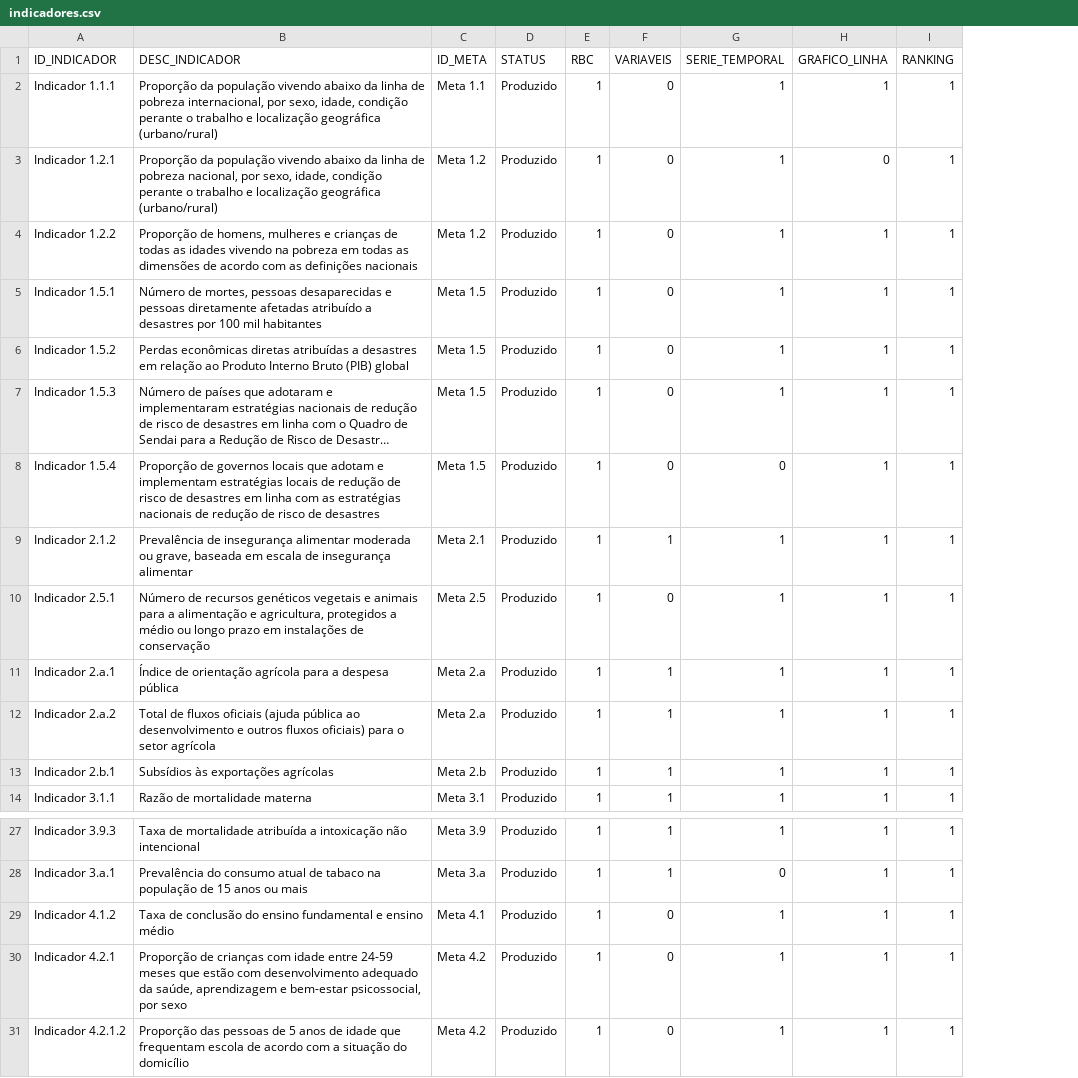
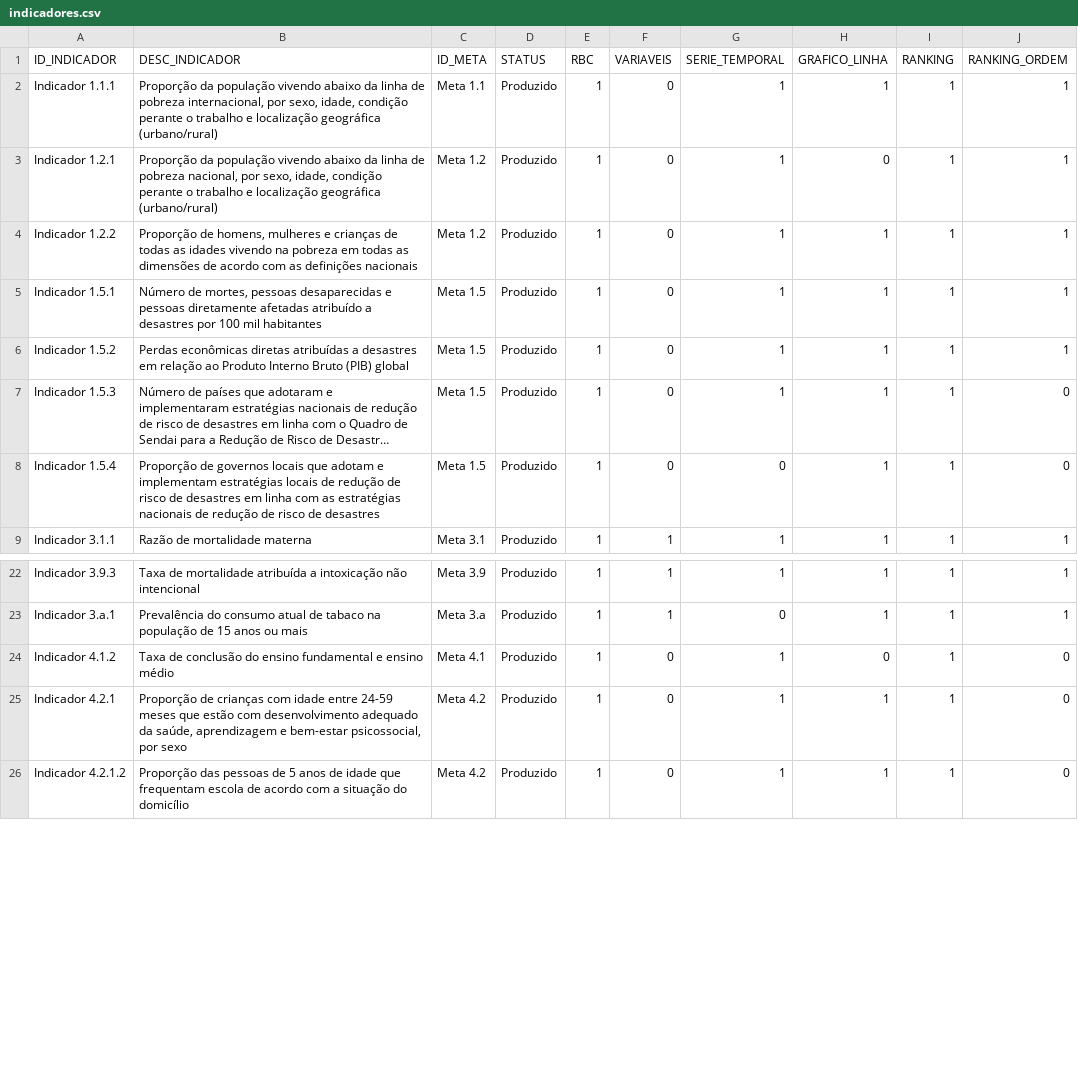
Before and after one commit to wmodanez/dash-ods, a CSV file: db/indicadores.csv, drawn as a sheet; only a part is shown, gaps mark what is left out; long unchanged cells end in …; removed rows and columns are numbered as before the commit, all else as after; the diff names each change by its address in the sheet, - before the commit and + after, or states it on an @@ line.

Commit message:
Atualizar a função de carregamento de indicadores para incluir a coluna 'RANKING_ORDEM' no CSV e ajustar a conversão de tipos para as colunas 'RBC' e 'RANKING_ORDEM'. Melhorar o tratamento de erros na função de visualização, garantindo que DataFrames vazios retornem colunas esperadas. Adicionar lógica para filtrar dados com base em 'RBC' e implementar verificações adicionais para garantir a integridade dos dados nas visualizações.

```diff
--- a/db/indicadores.csv
+++ b/db/indicadores.csv
+column J (RANKING_ORDEM), rows 2-9: 1 | 1 | 1 | 1 | 1 | 0 | 0 | 1; rows 22-26: 1 | 1 | 0 | 0 | 0
-row 9: Indicador 2.1.2 | Prevalência de insegurança alimentar moderada ou grave, baseada em escala de insegurança alimentar | Meta 2.1 | Produzido | 1 | 1 | 1 | 1 | 1
-row 10: Indicador 2.5.1 | Número de recursos genéticos vegetais e animais para a alimentação e agricultura, protegidos a médio ou longo prazo em instalações de conservação | Meta 2.5 | Produzido | 1 | 0 | 1 | 1 | 1
-row 11: Indicador 2.a.1 | Índice de orientação agrícola para a despesa pública | Meta 2.a | Produzido | 1 | 1 | 1 | 1 | 1
-row 12: Indicador 2.a.2 | Total de fluxos oficiais (ajuda pública ao desenvolvimento e outros fluxos oficiais) para o setor agrícola | Meta 2.a | Produzido | 1 | 1 | 1 | 1 | 1
-row 13: Indicador 2.b.1 | Subsídios às exportações agrícolas | Meta 2.b | Produzido | 1 | 1 | 1 | 1 | 1
-H24 (GRAFICO_LINHA): 1
+H24 (GRAFICO_LINHA): 0
```
Also changed, not shown: 1 other file.
